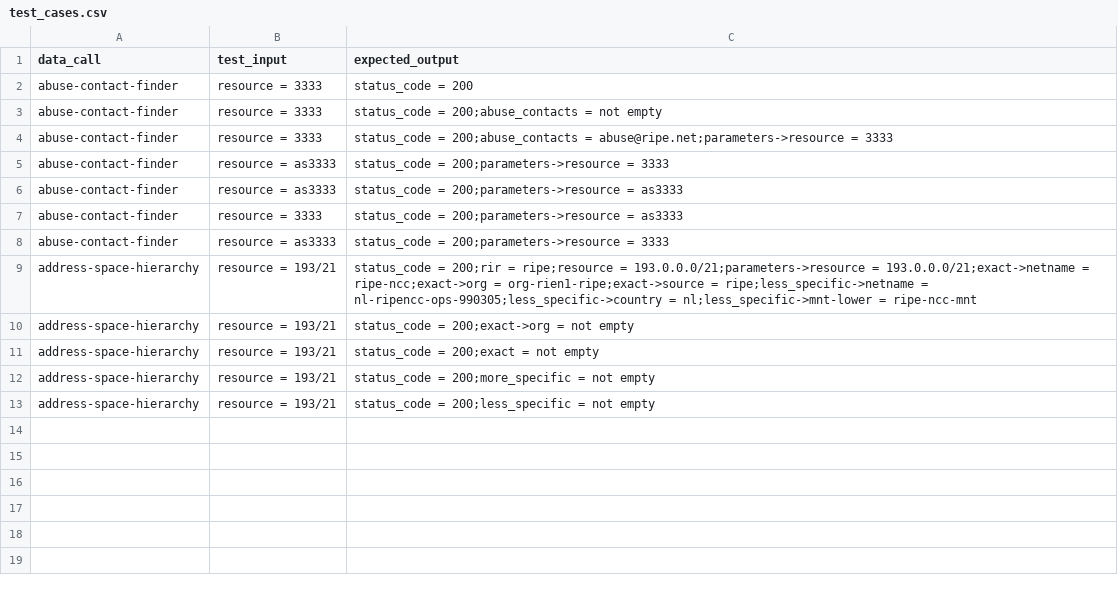
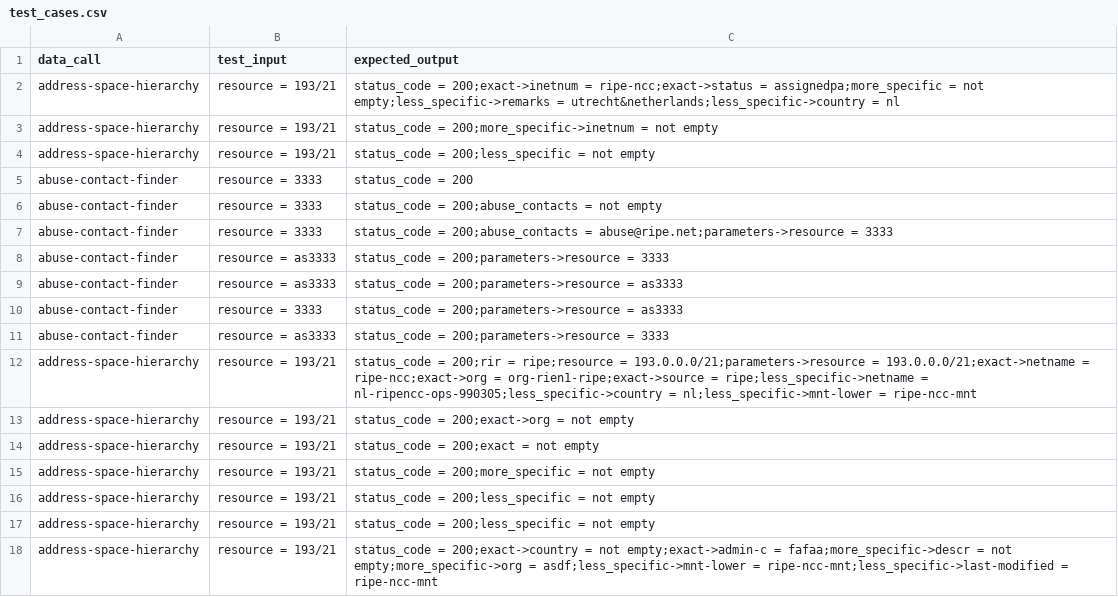
Before and after one commit to bahadirbasaran/TESTstat, a CSV file: test_cases.csv, drawn as a sheet; the diff names each change by its address in the sheet, - before the commit and + after, or states it on an @@ line.

```diff
--- a/test_cases.csv
+++ b/test_cases.csv
+row 2: address-space-hierarchy | resource = 193/21 | status_code = 200;exact->inetnum = ripe-ncc;exact->status = assignedpa;more_specific = not empty;less_specific->remarks = utrecht&netherlands;less_specific->country = nl
+row 3: address-space-hierarchy | resource = 193/21 | status_code = 200;more_specific->inetnum = not empty
+row 4: address-space-hierarchy | resource = 193/21 | status_code = 200;less_specific = not empty
+row 17: address-space-hierarchy | resource = 193/21 | status_code = 200;less_specific = not empty
+row 18: address-space-hierarchy | resource = 193/21 | status_code = 200;exact->country = not empty;exact->admin-c = fafaa;more_specific->descr = not empty;more_specific->org = asdf;less_specific->mnt-lower = ripe-ncc-mnt;less_specific->last-modified = ripe-ncc-mnt
```
Also changed, not shown: 3 other files.
